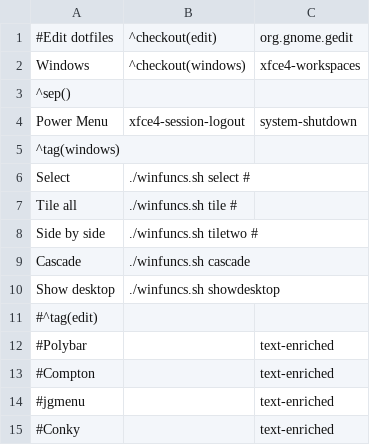
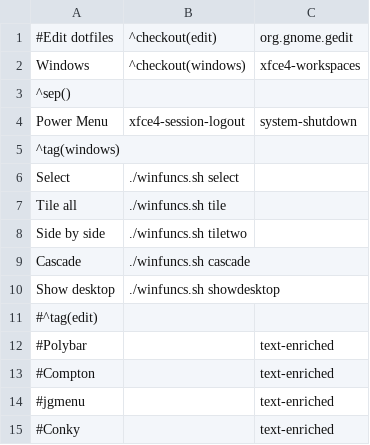
Before and after one commit to crnihr/dotfiles, a CSV file: jgmenu/append.csv, drawn as a sheet.

Commit message:
Add files via upload

```diff
--- a/jgmenu/append.csv
+++ b/jgmenu/append.csv
@@ -5,5 +5,5 @@ Power Menu,xfce4-session-logout,system-shutdown
 ^tag(windows)
-Select,./winfuncs.sh select #,
-Tile all,./winfuncs.sh tile #,
-Side by side,./winfuncs.sh tiletwo #,
+Select,./winfuncs.sh select,
+Tile all,./winfuncs.sh tile,
+Side by side,./winfuncs.sh tiletwo,
 Cascade,./winfuncs.sh cascade,
```
